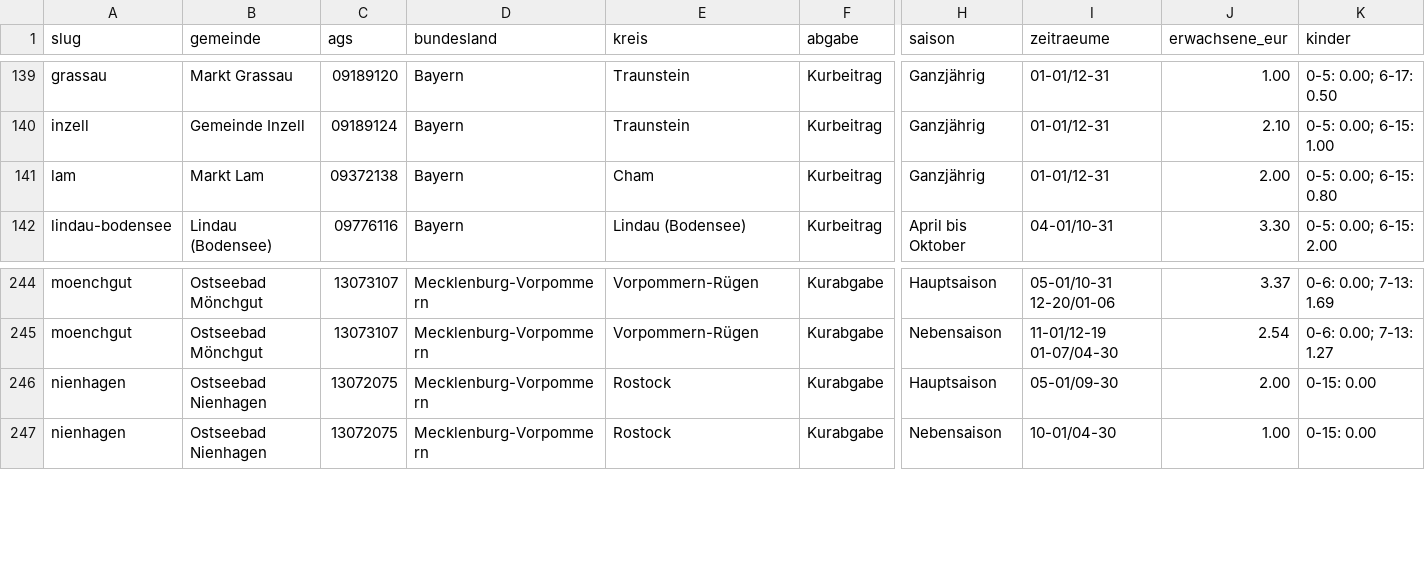
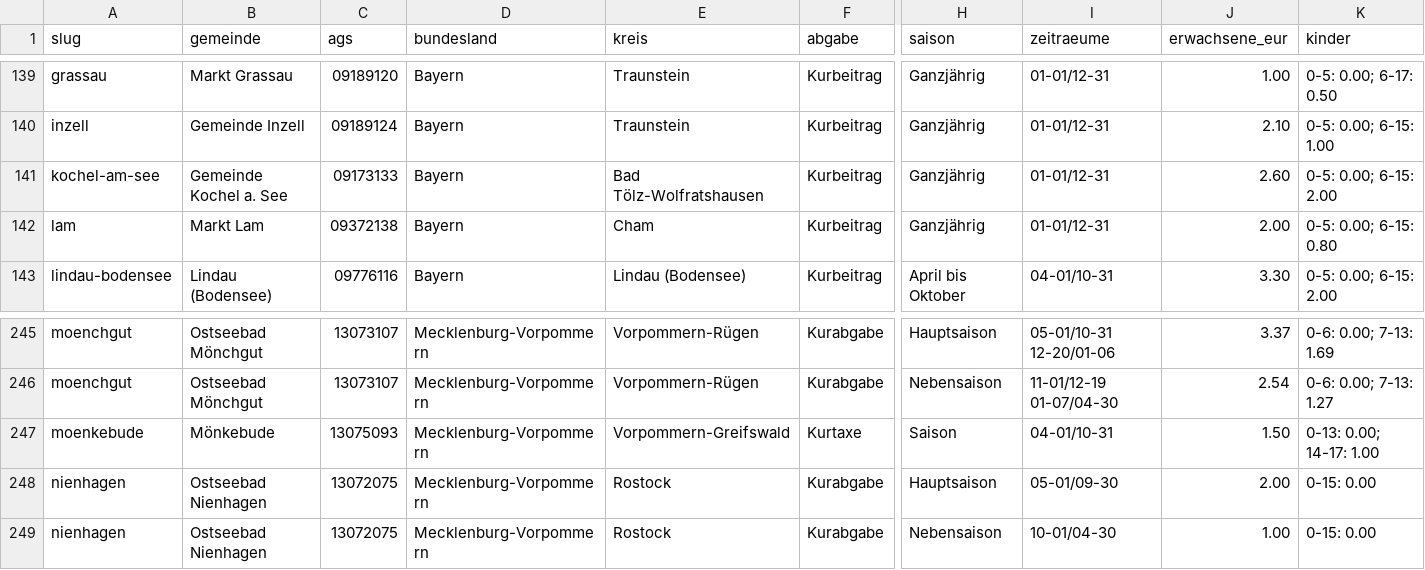
Before and after one commit to keysethq/kurtaxe-daten, a CSV file: v1/orte.csv, drawn as a sheet; only a part is shown, gaps mark what is left out; rows hold the shown columns only; the diff names each change by its address in the sheet, - before the commit and + after, or states it on an @@ line.

```diff
--- a/v1/orte.csv
+++ b/v1/orte.csv
+row 141: kochel-am-see | Gemeinde Kochel a. See | 09173133 | Bayern | Bad Tölz-Wolfratshausen | Kurbeitrag | Ganzjährig | 01-01/12-31 | 2.60 | 0-5: 0.00; 6-15: 2.00
+row 247: moenkebude | Mönkebude | 13075093 | Mecklenburg-Vorpommern | Vorpommern-Greifswald | Kurtaxe | Saison | 04-01/10-31 | 1.50 | 0-13: 0.00; 14-17: 1.00
```
Also changed, not shown: 5 other files.
